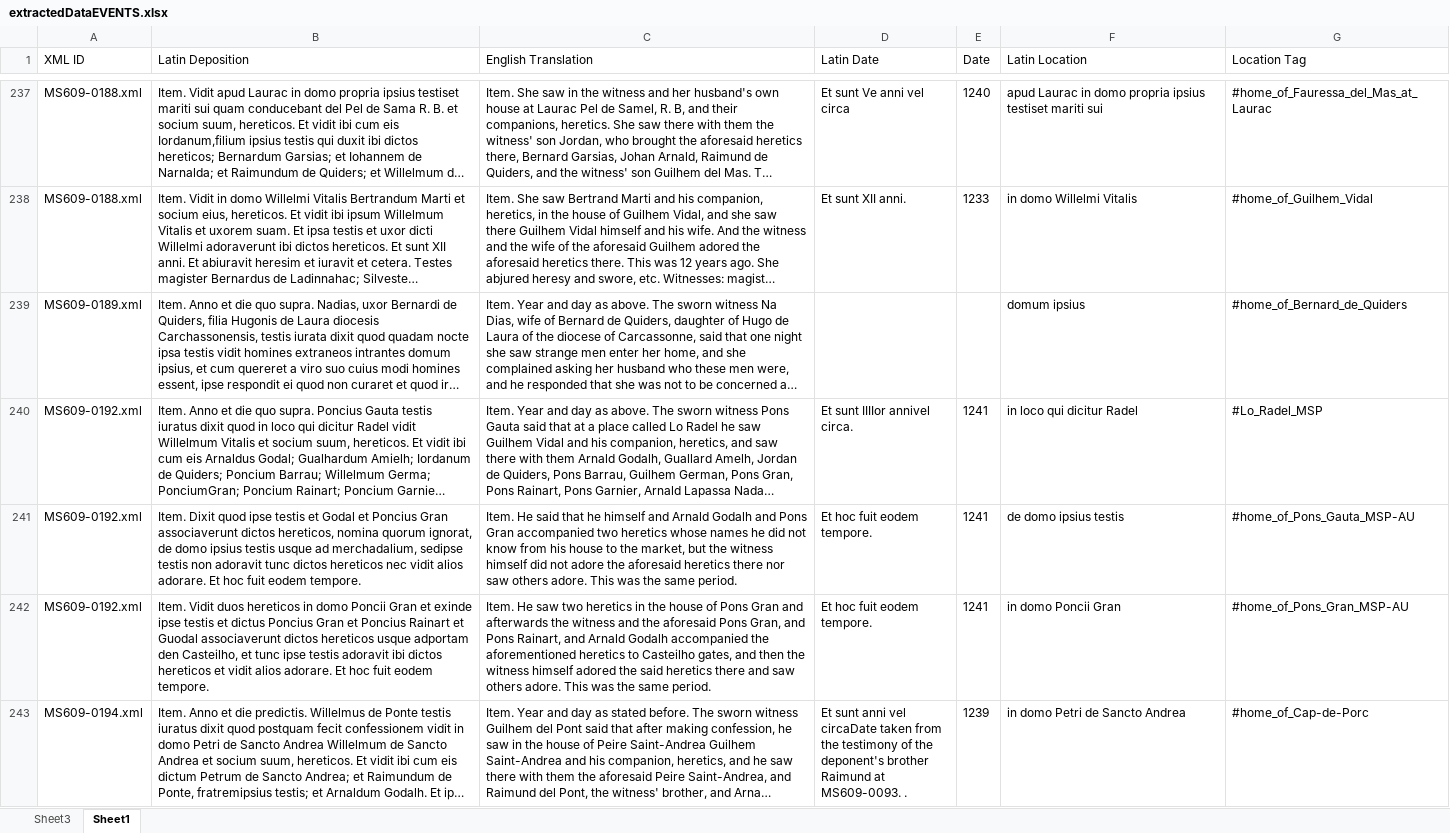
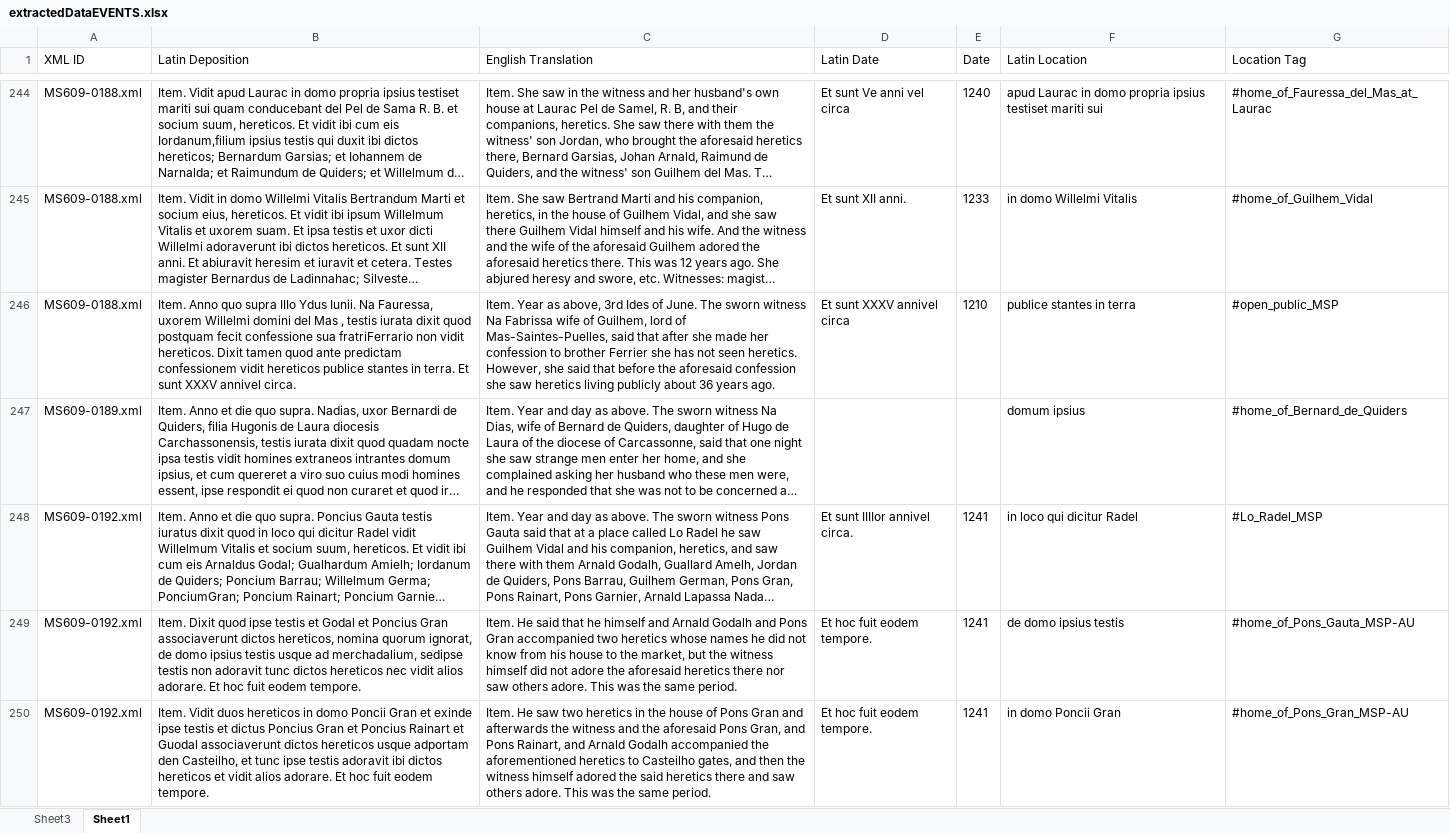
Before and after one commit to MadelinePL/seniorthesis, an Excel workbook: XLSX Files/extractedDataEVENTS.xlsx, sheet Sheet1, drawn as a sheet; only a part is shown, gaps mark what is left out; the shorter side is filled out with more unchanged rows; long unchanged cells end in …; values as stored, in another font and other column widths than the file's, no borders; table styles not drawn; the diff covers the shown part only; the diff names each change by its address in the sheet, - before the commit and + after, or states it on an @@ line.

```diff
--- a/XLSX Files/extractedDataEVENTS.xlsx (sheet Sheet1)
+++ b/XLSX Files/extractedDataEVENTS.xlsx (sheet Sheet1)
+row 246: MS609-0188.xml | Item. Anno quo supra IIIo Ydus Iunii. Na Fauressa, uxorem Willelmi domini del Mas , testis iurata dixit quod postquam fecit confessione sua fratriFerrario non vidit hereticos. Dixit tamen quod ante predictam confessionem vidit hereticos publice stantes in terra. Et sunt XXXV annivel circa. | Item. Year as above, 3rd Ides of June. The sworn witness Na Fabrissa wife of Guilhem, lord of Mas-Saintes-Puelles, said that after she made her confession to brother Ferrier she has not seen heretics. However, she said that before the aforesaid confession she saw heretics living publicly about 36 years ago. | Et sunt XXXV annivel circa | 1210 | publice stantes in terra | #open_public_MSP
```
Also changed, not shown: 17 added rows and 1 removed row elsewhere in this sheet, 4 other files.
